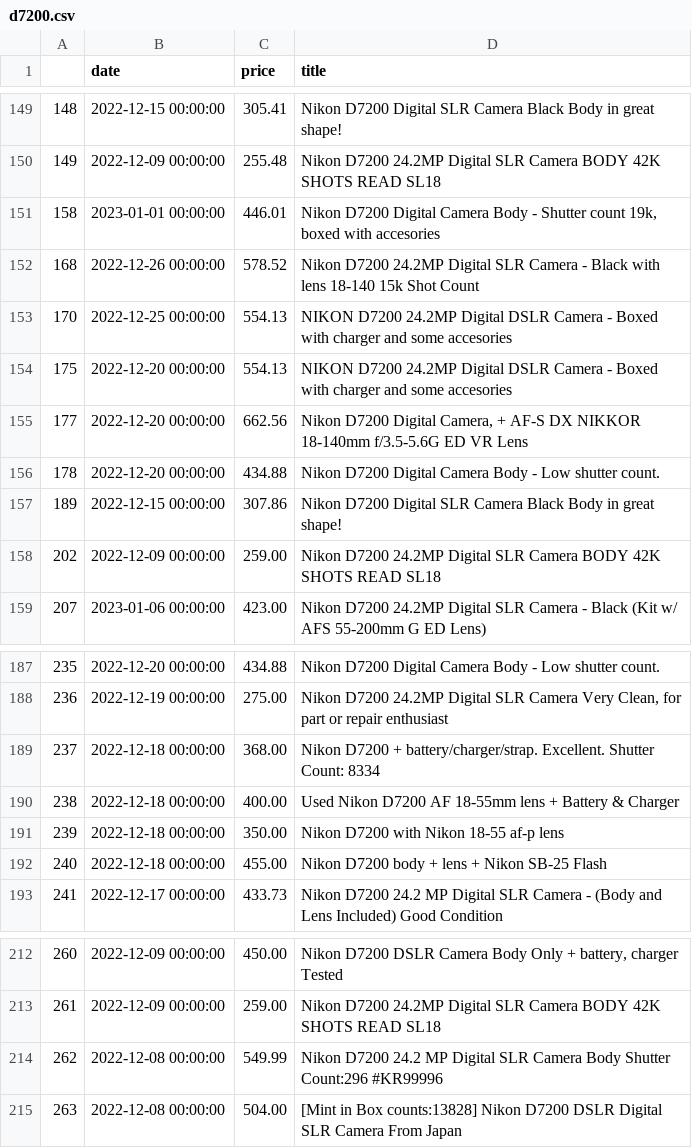
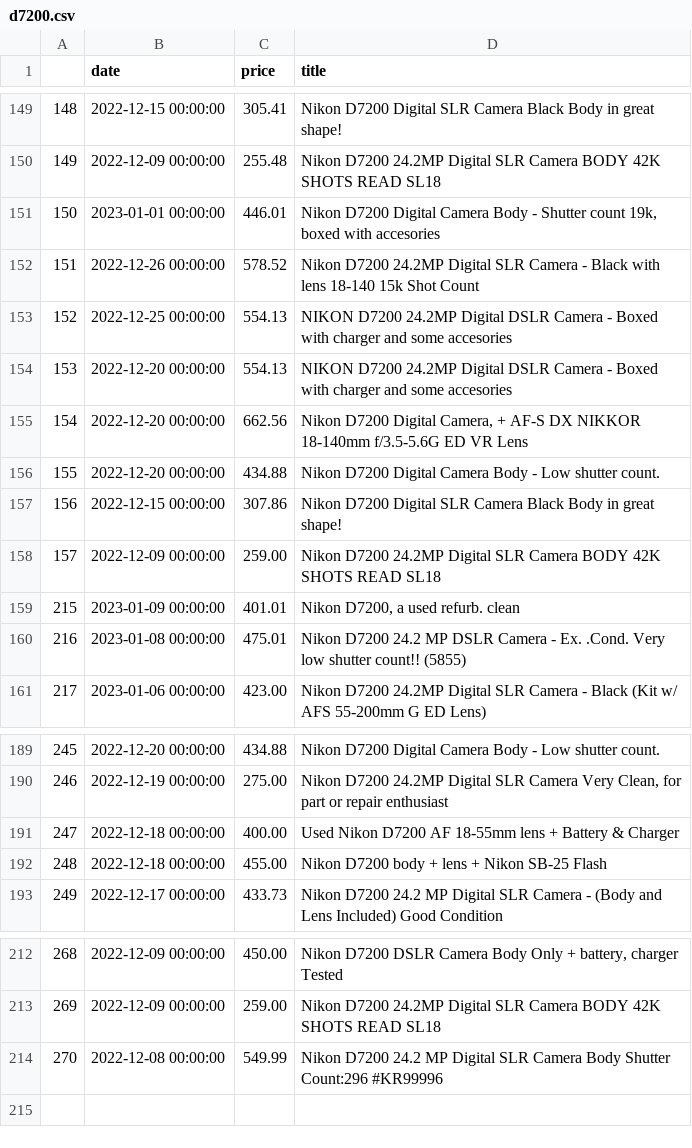
Before and after one commit to kobesar/ebaytracker, a CSV file: data/d7200.csv, drawn as a sheet; only a part is shown, gaps mark what is left out; removed rows and columns are numbered as before the commit, all else as after; the diff names each change by its address in the sheet, - before the commit and + after, or states it on an @@ line.

```diff
--- a/data/d7200.csv
+++ b/data/d7200.csv
@@ column A renumbered between rows 151 and 214 @@
+row 159: 215 | 2023-01-09 00:00:00 | 401.01 | Nikon D7200, a used refurb. clean
+row 160: 216 | 2023-01-08 00:00:00 | 475.01 | Nikon D7200 24.2 MP DSLR Camera - Ex. .Cond. Very low shutter count!! (5855)
-row 189: 237 | 2022-12-18 00:00:00 | 368.00 | Nikon D7200 + battery/charger/strap. Excellent. Shutter Count: 8334
-row 191: 239 | 2022-12-18 00:00:00 | 350.00 | Nikon D7200 with Nikon 18-55 af-p lens
-row 215: 263 | 2022-12-08 00:00:00 | 504.00 | [Mint in Box counts:13828] Nikon D7200 DSLR Digital SLR Camera From Japan
```
Also changed, not shown: data/full_data.csv, data/nikkor1024.csv, 1 other file.
